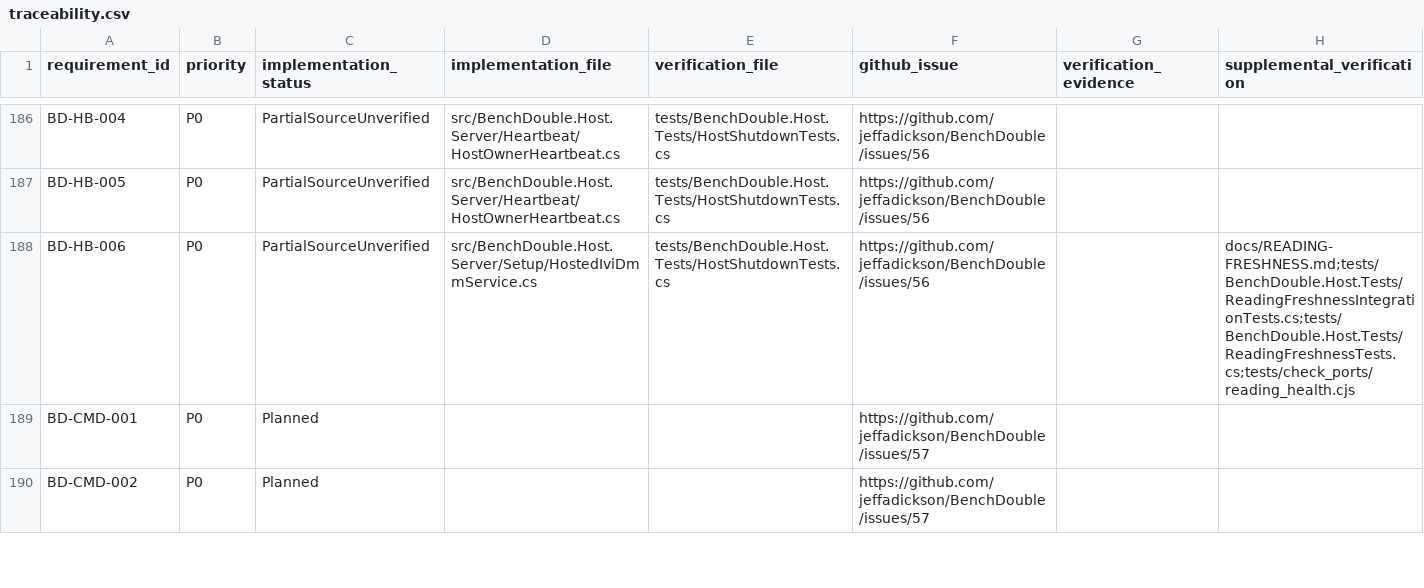
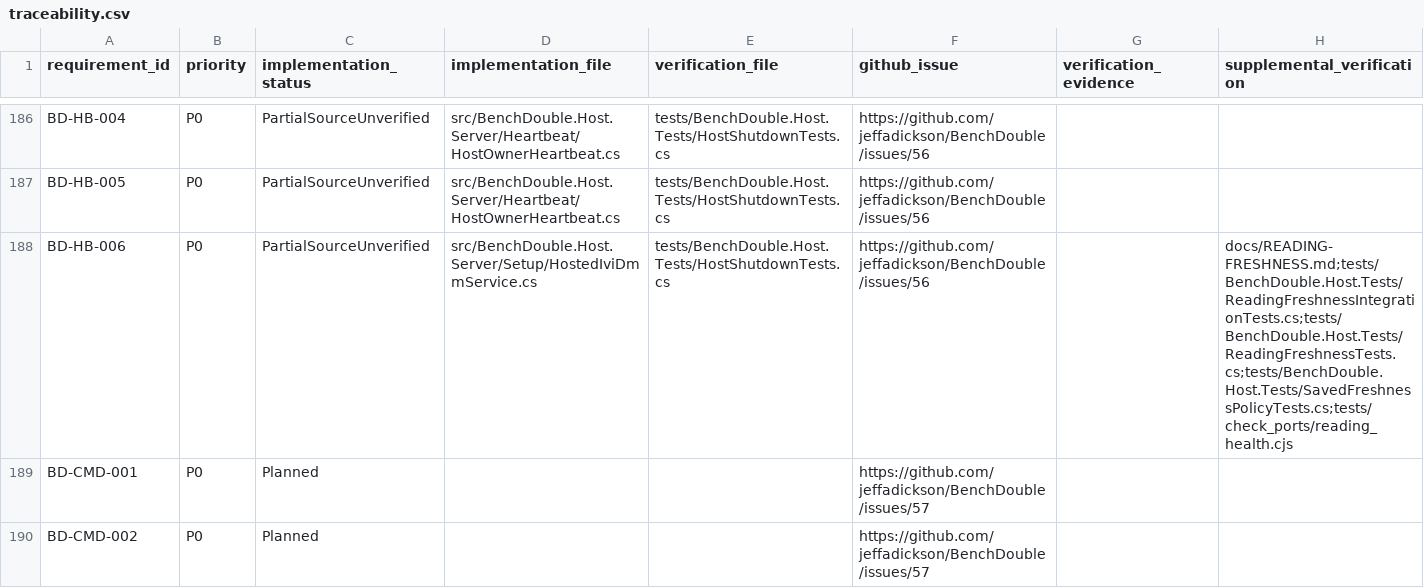
Before and after one commit to jeffadickson/BenchForge, a CSV file: requirements/traceability.csv, drawn as a sheet; only a part is shown, gaps mark what is left out.

```diff
--- a/requirements/traceability.csv
+++ b/requirements/traceability.csv
@@ -187,3 +187,3 @@ BD-HB-004,P0,PartialSourceUnverified,src/BenchDouble.Host.Server/Heartbeat/HostO
 BD-HB-005,P0,PartialSourceUnverified,src/BenchDouble.Host.Server/Heartbeat/HostOwnerHeartbeat.cs,tests/BenchDouble.Host.Tests/HostShutdownTests.cs,https://github.com/jeffadickson/BenchDouble/issues/56,,
-BD-HB-006,P0,PartialSourceUnverified,src/BenchDouble.Host.Server/Setup/HostedIviDmmService.cs,tests/BenchDouble.Host.Tests/HostShutdownTests.cs,https://github.com/jeffadickson/BenchDouble/issues/56,,docs/READING-FRESHNESS.md;tests/BenchDouble.Host.Tests/ReadingFreshnessIntegrationTests.cs;tests/BenchDouble.Host.Tests/ReadingFreshnessTests.cs;tests/check_ports/reading_health.cjs
+BD-HB-006,P0,PartialSourceUnverified,src/BenchDouble.Host.Server/Setup/HostedIviDmmService.cs,tests/BenchDouble.Host.Tests/HostShutdownTests.cs,https://github.com/jeffadickson/BenchDouble/issues/56,,docs/READING-FRESHNESS.md;tests/BenchDouble.Host.Tests/ReadingFreshnessIntegrationTests.cs;tests/BenchDouble.Host.Tests/ReadingFreshnessTests.cs;tests/BenchDouble.Host.Tests/SavedFreshnessPolicyTests.cs;tests/check_ports/reading_health.cjs
 BD-CMD-001,P0,Planned,,,https://github.com/jeffadickson/BenchDouble/issues/57,,
```
Also changed, not shown: requirements/full-audit.csv, 10 other files.
